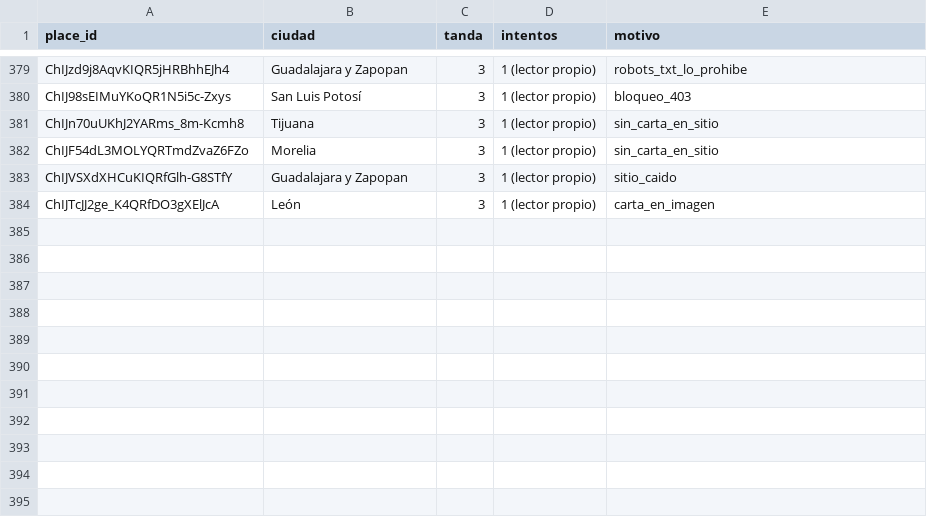
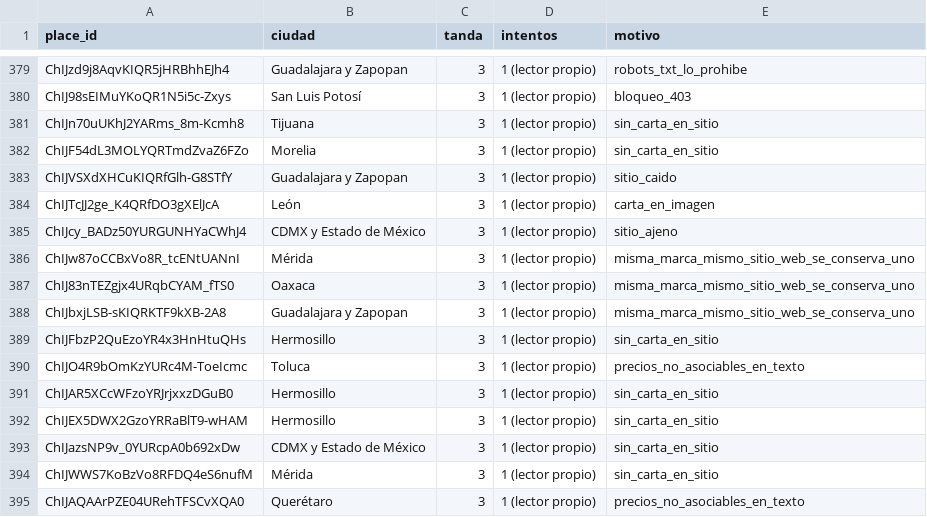
Before and after one commit to KlvinLopez/carta, a CSV file: docs/research/2026-11-13-muestra-500-descartes.csv, drawn as a sheet; only a part is shown, gaps mark what is left out.

```diff
--- a/docs/research/2026-11-13-muestra-500-descartes.csv
+++ b/docs/research/2026-11-13-muestra-500-descartes.csv
@@ -384 +384,12 @@ ChIJVSXdXHCuKIQRfGlh-G8STfY,Guadalajara y Zapopan,3,1 (lector propio),sitio_caid
 ChIJTcJJ2ge_K4QRfDO3gXElJcA,León,3,1 (lector propio),carta_en_imagen
+ChIJcy_BADz50YURGUNHYaCWhJ4,CDMX y Estado de México,3,1 (lector propio),sitio_ajeno
+ChIJw87oCCBxVo8R_tcENtUANnI,Mérida,3,1 (lector propio),misma_marca_mismo_sitio_web_se_conserva_uno
+ChIJ83nTEZgjx4URqbCYAM_fTS0,Oaxaca,3,1 (lector propio),misma_marca_mismo_sitio_web_se_conserva_uno
+ChIJbxjLSB-sKIQRKTF9kXB-2A8,Guadalajara y Zapopan,3,1 (lector propio),misma_marca_mismo_sitio_web_se_conserva_uno
+ChIJFbzP2QuEzoYR4x3HnHtuQHs,Hermosillo,3,1 (lector propio),sin_carta_en_sitio
+ChIJO4R9bOmKzYURc4M-ToeIcmc,Toluca,3,1 (lector propio),precios_no_asociables_en_texto
+ChIJAR5XCcWFzoYRJrjxxzDGuB0,Hermosillo,3,1 (lector propio),sin_carta_en_sitio
+ChIJEX5DWX2GzoYRRaBlT9-wHAM,Hermosillo,3,1 (lector propio),sin_carta_en_sitio
+ChIJazsNP9v_0YURcpA0b692xDw,CDMX y Estado de México,3,1 (lector propio),sin_carta_en_sitio
+ChIJWWS7KoBzVo8RFDQ4eS6nufM,Mérida,3,1 (lector propio),sin_carta_en_sitio
+ChIJAQAArPZE04URehTFSCvXQA0,Querétaro,3,1 (lector propio),precios_no_asociables_en_texto
```
Also changed, not shown: docs/research/2026-11-13-muestra-500-datos.csv.
